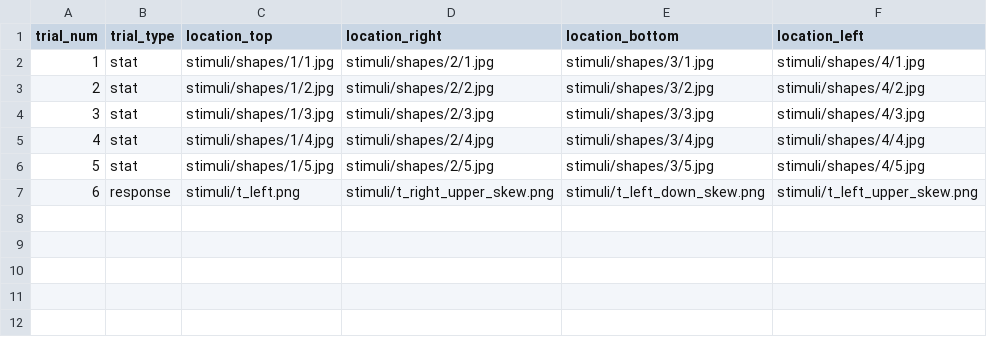
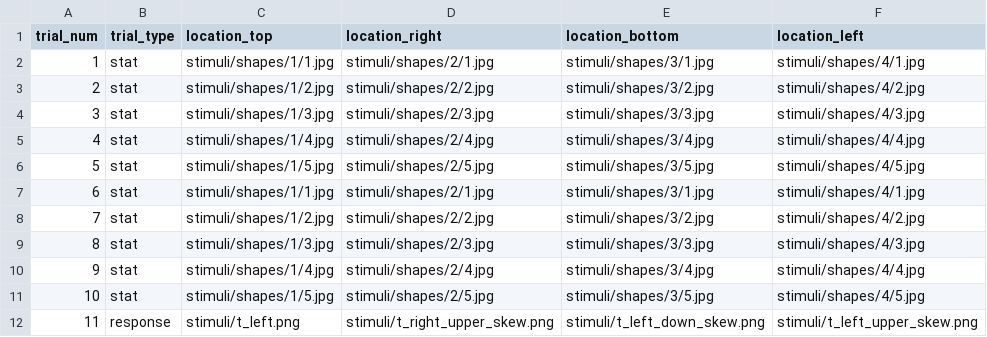
Before and after one commit to mzettersten/stat-attend, a CSV file: experiments/demo/trials.csv, drawn as a sheet; addresses are those after the commit; the diff names each change by its address in the sheet, - before the commit and + after, or states it on an @@ line.

Commit message:
Update trials.csv

```diff
--- a/experiments/demo/trials.csv
+++ b/experiments/demo/trials.csv
+row 7: 6 | stat | stimuli/shapes/1/1.jpg | stimuli/shapes/2/1.jpg | stimuli/shapes/3/1.jpg | stimuli/shapes/4/1.jpg
+row 8: 7 | stat | stimuli/shapes/1/2.jpg | stimuli/shapes/2/2.jpg | stimuli/shapes/3/2.jpg | stimuli/shapes/4/2.jpg
+row 9: 8 | stat | stimuli/shapes/1/3.jpg | stimuli/shapes/2/3.jpg | stimuli/shapes/3/3.jpg | stimuli/shapes/4/3.jpg
+row 10: 9 | stat | stimuli/shapes/1/4.jpg | stimuli/shapes/2/4.jpg | stimuli/shapes/3/4.jpg | stimuli/shapes/4/4.jpg
+row 11: 10 | stat | stimuli/shapes/1/5.jpg | stimuli/shapes/2/5.jpg | stimuli/shapes/3/5.jpg | stimuli/shapes/4/5.jpg
@@ column A (trial_num) renumbered from row 12 down @@
```
